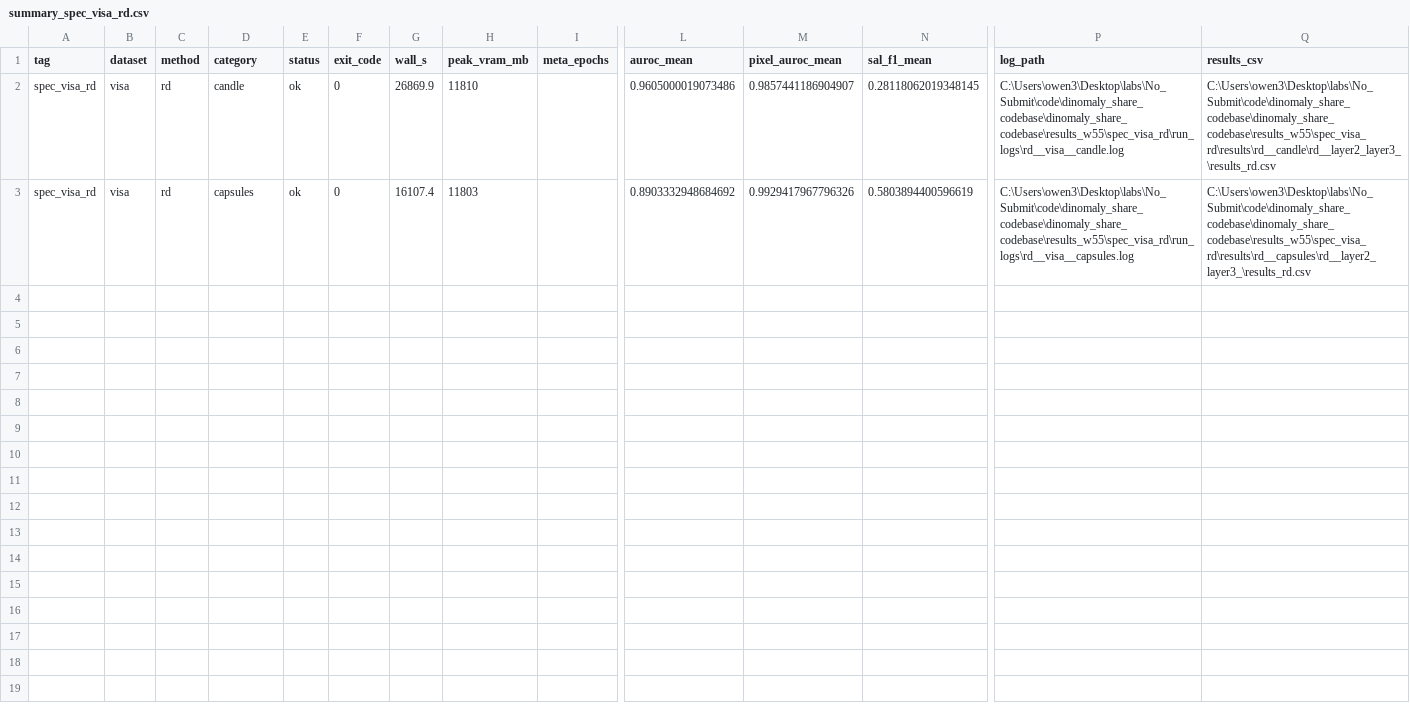
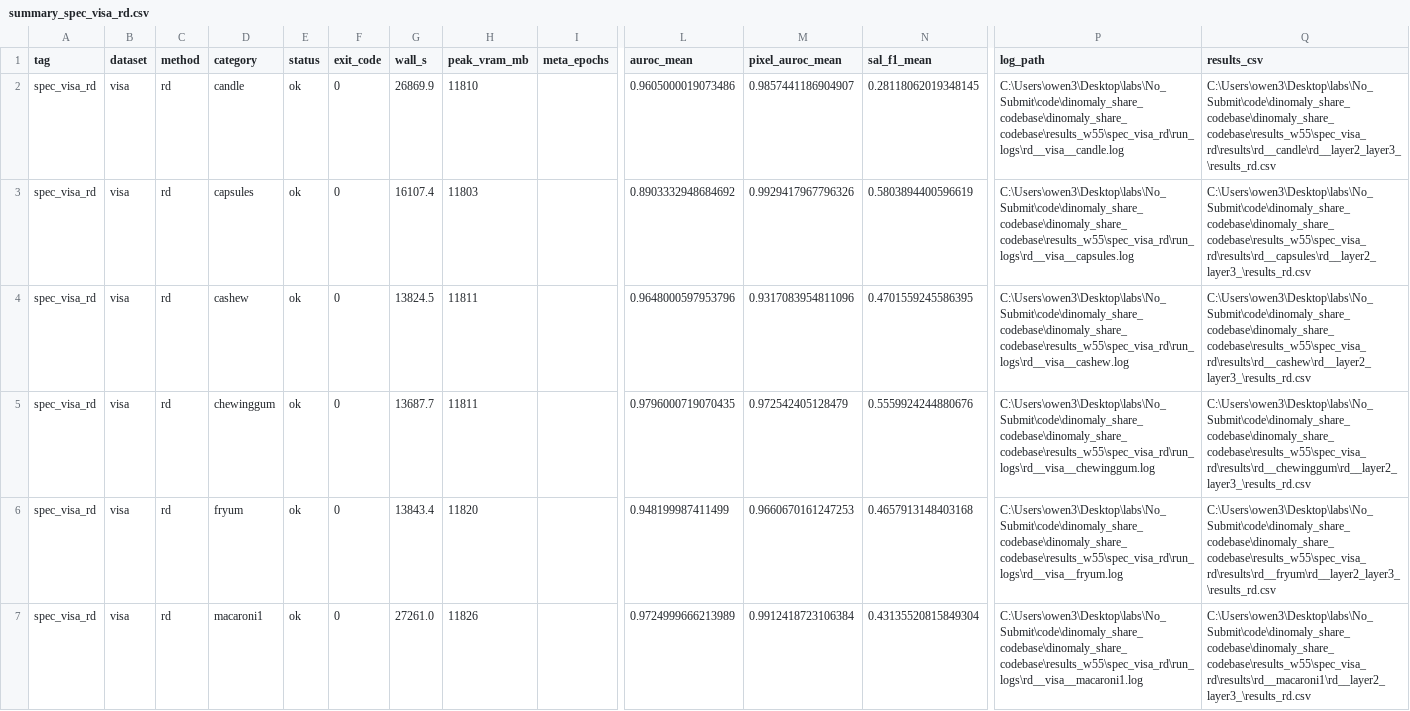
Before and after one commit to TUK-AI-HC-LAB/lab-eunseoeunseoo, a CSV file: related_work/source/W40_method_runs/result/summary_spec_visa_rd.csv, drawn as a sheet; only a part is shown, gaps mark what is left out; rows hold the shown columns only; the diff names each change by its address in the sheet, - before the commit and + after, or states it on an @@ line.

```diff
--- a/related_work/source/W40_method_runs/result/summary_spec_visa_rd.csv
+++ b/related_work/source/W40_method_runs/result/summary_spec_visa_rd.csv
+row 4: spec_visa_rd | visa | rd | cashew | ok | 0 | 13824.5 | 11811 |  | 0.9648000597953796 | 0.9317083954811096 | 0.4701559245586395 | C:\Users\owen3\Desktop\labs\No_Submit\code\dinomaly_share_codebase\dinomaly_share_codebase\results_w55\spec_visa_rd\run_logs\rd__visa__cashew.log | C:\Users\owen3\Desktop\labs\No_Submit\code\dinomaly_share_codebase\dinomaly_share_codebase\results_w55\spec_visa_rd\results\rd__cashew\rd__layer2_layer3_\results_rd.csv
+row 5: spec_visa_rd | visa | rd | chewinggum | ok | 0 | 13687.7 | 11811 |  | 0.9796000719070435 | 0.972542405128479 | 0.5559924244880676 | C:\Users\owen3\Desktop\labs\No_Submit\code\dinomaly_share_codebase\dinomaly_share_codebase\results_w55\spec_visa_rd\run_logs\rd__visa__chewinggum.log | C:\Users\owen3\Desktop\labs\No_Submit\code\dinomaly_share_codebase\dinomaly_share_codebase\results_w55\spec_visa_rd\results\rd__chewinggum\rd__layer2_layer3_\results_rd.csv
+row 6: spec_visa_rd | visa | rd | fryum | ok | 0 | 13843.4 | 11820 |  | 0.948199987411499 | 0.9660670161247253 | 0.4657913148403168 | C:\Users\owen3\Desktop\labs\No_Submit\code\dinomaly_share_codebase\dinomaly_share_codebase\results_w55\spec_visa_rd\run_logs\rd__visa__fryum.log | C:\Users\owen3\Desktop\labs\No_Submit\code\dinomaly_share_codebase\dinomaly_share_codebase\results_w55\spec_visa_rd\results\rd__fryum\rd__layer2_layer3_\results_rd.csv
+row 7: spec_visa_rd | visa | rd | macaroni1 | ok | 0 | 27261.0 | 11826 |  | 0.9724999666213989 | 0.9912418723106384 | 0.43135520815849304 | C:\Users\owen3\Desktop\labs\No_Submit\code\dinomaly_share_codebase\dinomaly_share_codebase\results_w55\spec_visa_rd\run_logs\rd__visa__macaroni1.log | C:\Users\owen3\Desktop\labs\No_Submit\code\dinomaly_share_codebase\dinomaly_share_codebase\results_w55\spec_visa_rd\results\rd__macaroni1\rd__layer2_layer3_\results_rd.csv
```
Also changed, not shown: 1 other file.
